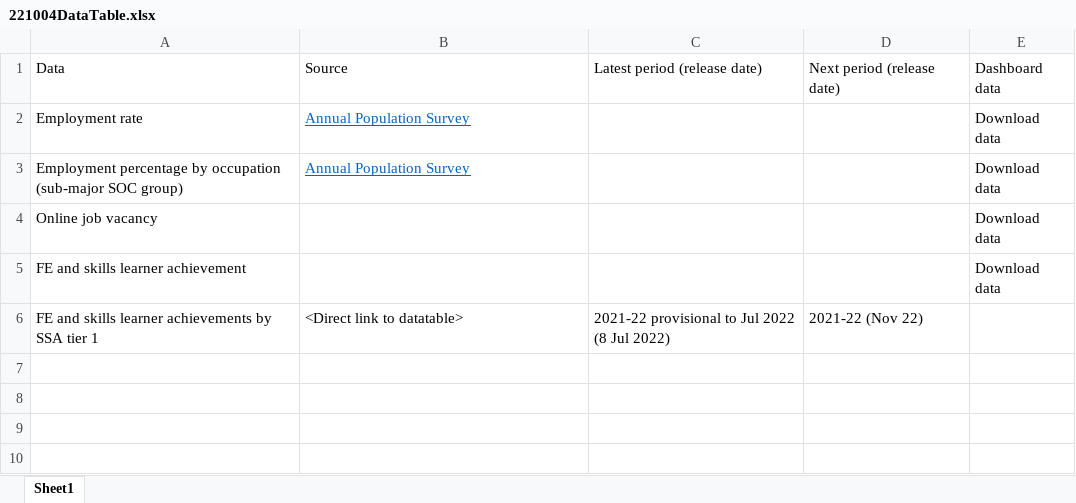
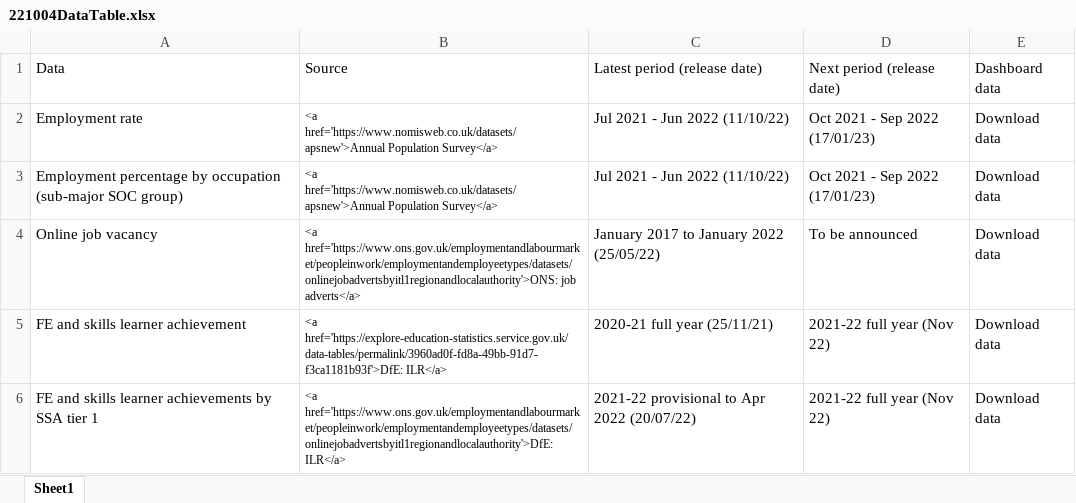
Before and after one commit to dfe-analytical-services/lsip_dashboard, an Excel workbook: Data/8_DataTable/221004DataTable.xlsx, sheet Sheet1, drawn as a sheet; values as stored, in another font and other column widths than the file's, no borders; the diff names each change by its address in the sheet, - before the commit and + after, or states it on an @@ line.

Commit message:
updtaed data with more details todied up tables added links

```diff
--- a/Data/8_DataTable/221004DataTable.xlsx (sheet Sheet1)
+++ b/Data/8_DataTable/221004DataTable.xlsx (sheet Sheet1)
-B2:B3: Annual Population Survey
+B2:B3: <a href='https://www.nomisweb.co.uk/datasets/apsnew'>Annual Population Survey</a>
@@ B2:B3 text size: smaller, underline: on → off, text colour: #0563C1 → black @@
-C2:C3: (empty)
+C2:C3: Jul 2021 - Jun 2022 (11/10/22)
-D2:D3: (empty)
+D2:D3: Oct 2021 - Sep 2022 (17/01/23)
-B4: (empty)
+B4: <a href='https://www.ons.gov.uk/employmentandlabourmarket/peopleinwork/employmentandemployeetypes/datasets/onlinejobadvertsbyitl1regionandlocalauthority'>ONS: job adverts</a>
-C4: (empty)
+C4: January 2017 to January 2022 (25/05/22)
-D4: (empty)
+D4: To be announced
-B5: (empty)
+B5: <a href='https://explore-education-statistics.service.gov.uk/data-tables/permalink/3960ad0f-fd8a-49bb-91d7-f3ca1181b93f'>DfE: ILR</a>
-C5: (empty)
+C5: 2020-21 full year (25/11/21)
-D5: (empty)
+D5: 2021-22 full year (Nov 22)
-B6: <Direct link to datatable>
+B6: <a href='https://www.ons.gov.uk/employmentandlabourmarket/peopleinwork/employmentandemployeetypes/datasets/onlinejobadvertsbyitl1regionandlocalauthority'>DfE: ILR</a>
@@ B6 text size: smaller @@
-C6: 2021-22 provisional to Jul 2022 (8 Jul 2022)
+C6: 2021-22 provisional to Apr 2022 (20/07/22)
-D6: 2021-22 (Nov 22)
+D6: 2021-22 full year (Nov 22)
-E6: (empty)
+E6: Download data
```
Also changed, not shown: 2 other files.
